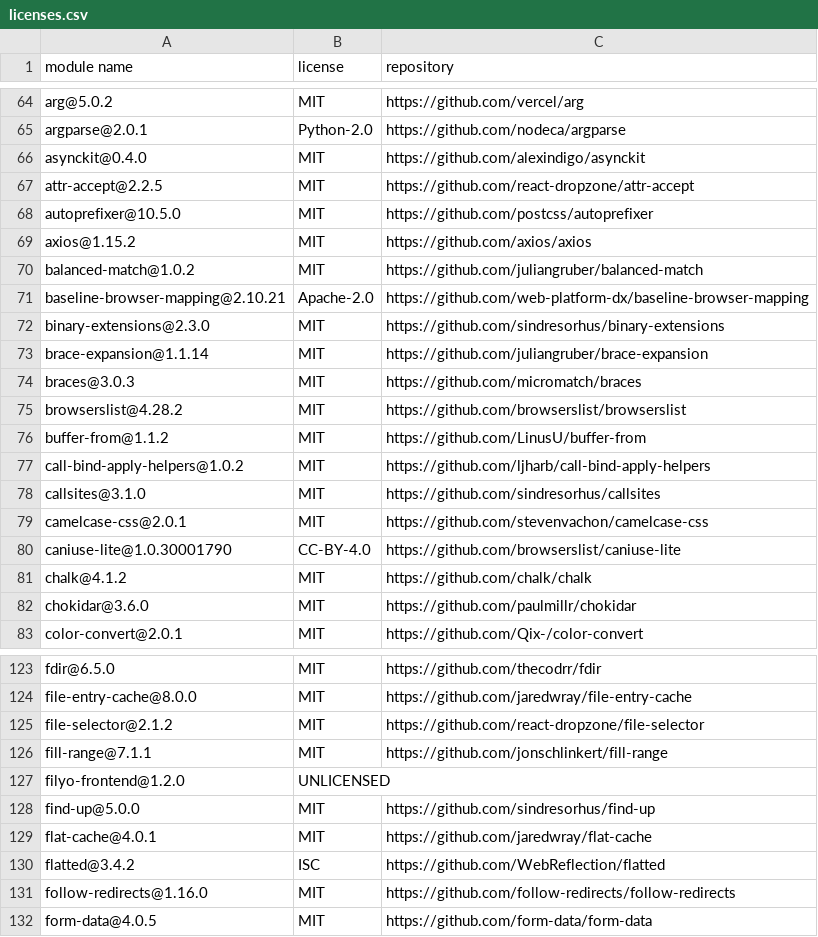
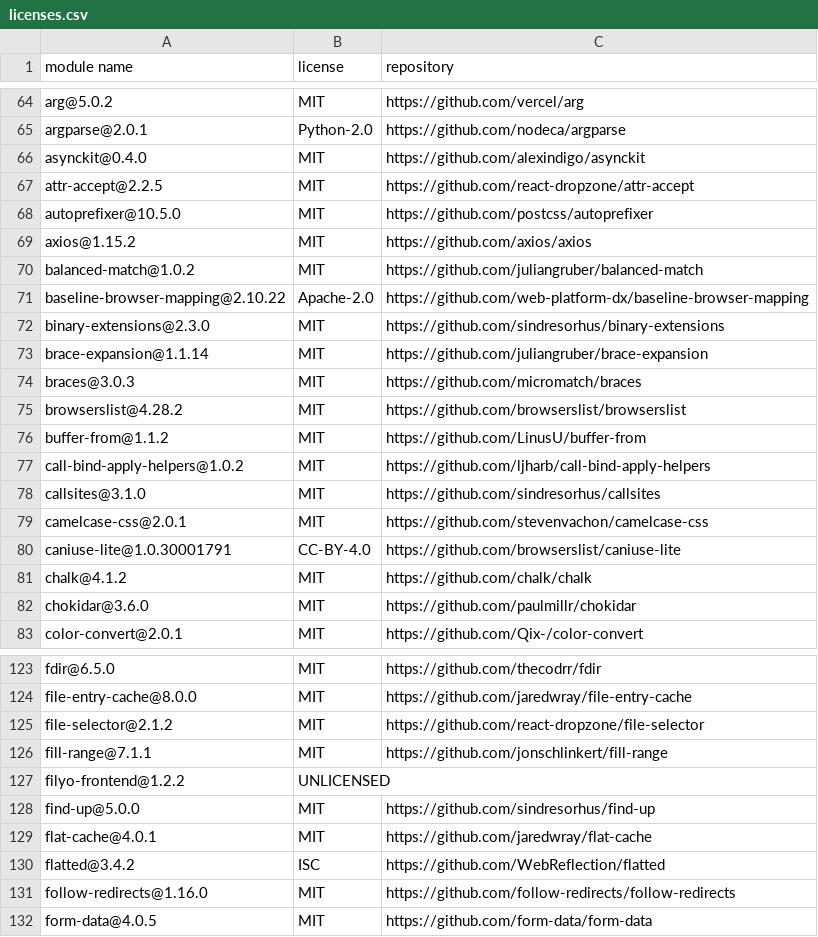
Before and after one commit to Mouette03/Filyo, a CSV file: frontend/licenses.csv, drawn as a sheet; only a part is shown, gaps mark what is left out.

```diff
--- a/frontend/licenses.csv
+++ b/frontend/licenses.csv
@@ -70,3 +70,3 @@
 "balanced-match@1.0.2","MIT","https://github.com/juliangruber/balanced-match"
-"baseline-browser-mapping@2.10.21","Apache-2.0","https://github.com/web-platform-dx/baseline-browser-mapping"
+"baseline-browser-mapping@2.10.22","Apache-2.0","https://github.com/web-platform-dx/baseline-browser-mapping"
 "binary-extensions@2.3.0","MIT","https://github.com/sindresorhus/binary-extensions"
@@ -79,3 +79,3 @@
 "camelcase-css@2.0.1","MIT","https://github.com/stevenvachon/camelcase-css"
-"caniuse-lite@1.0.30001790","CC-BY-4.0","https://github.com/browserslist/caniuse-lite"
+"caniuse-lite@1.0.30001791","CC-BY-4.0","https://github.com/browserslist/caniuse-lite"
 "chalk@4.1.2","MIT","https://github.com/chalk/chalk"
@@ -126,3 +126,3 @@
 "fill-range@7.1.1","MIT","https://github.com/jonschlinkert/fill-range"
-"filyo-frontend@1.2.0","UNLICENSED",""
+"filyo-frontend@1.2.2","UNLICENSED",""
 "find-up@5.0.0","MIT","https://github.com/sindresorhus/find-up"
```
Also changed, not shown: backend/licenses.csv.
